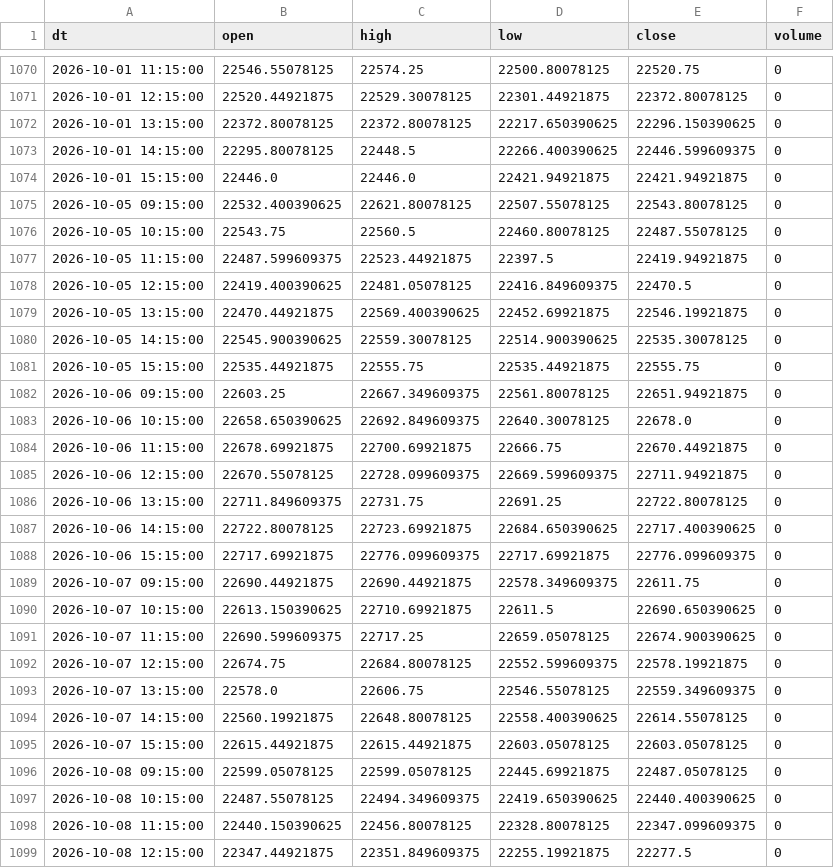
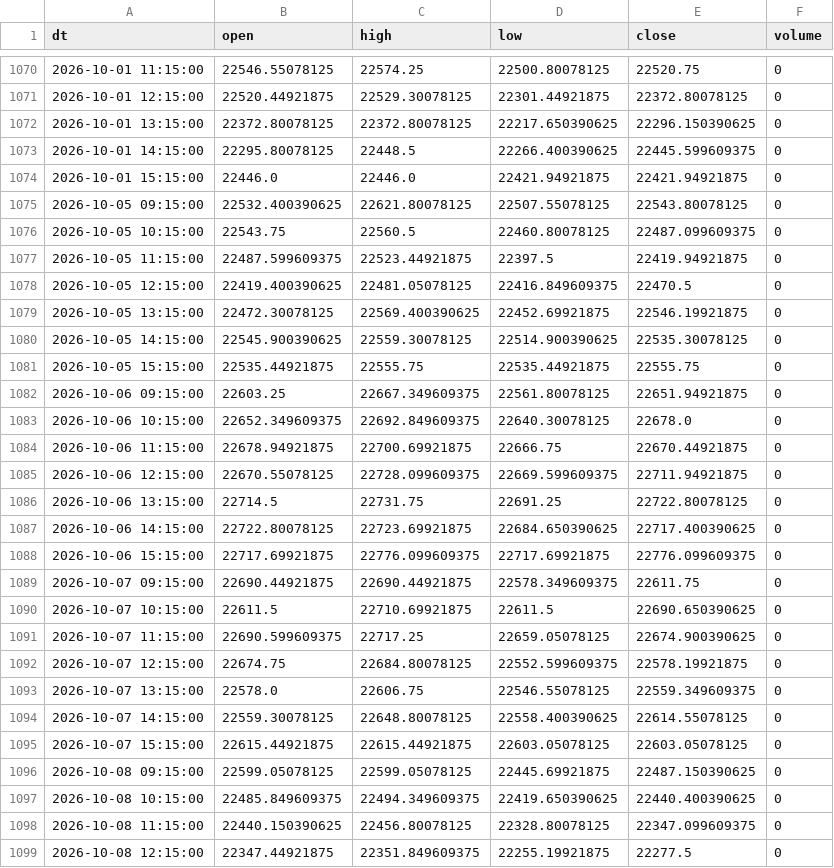
Before and after one commit to Aruj-Singh/nse-dashboard, a CSV file: data/nifty_1h.csv, drawn as a sheet; only a part is shown, gaps mark what is left out; the diff covers the shown part only.

```diff
--- a/data/nifty_1h.csv
+++ b/data/nifty_1h.csv
@@ -1072,9 +1072,9 @@ dt,open,high,low,close,volume
 2026-10-01 13:15:00,22372.80078125,22372.80078125,22217.650390625,22296.150390625,0
-2026-10-01 14:15:00,22295.80078125,22448.5,22266.400390625,22446.599609375,0
+2026-10-01 14:15:00,22295.80078125,22448.5,22266.400390625,22445.599609375,0
 2026-10-01 15:15:00,22446.0,22446.0,22421.94921875,22421.94921875,0
 2026-10-05 09:15:00,22532.400390625,22621.80078125,22507.55078125,22543.80078125,0
-2026-10-05 10:15:00,22543.75,22560.5,22460.80078125,22487.55078125,0
+2026-10-05 10:15:00,22543.75,22560.5,22460.80078125,22487.099609375,0
 2026-10-05 11:15:00,22487.599609375,22523.44921875,22397.5,22419.94921875,0
 2026-10-05 12:15:00,22419.400390625,22481.05078125,22416.849609375,22470.5,0
-2026-10-05 13:15:00,22470.44921875,22569.400390625,22452.69921875,22546.19921875,0
+2026-10-05 13:15:00,22472.30078125,22569.400390625,22452.69921875,22546.19921875,0
 2026-10-05 14:15:00,22545.900390625,22559.30078125,22514.900390625,22535.30078125,0
@@ -1082,6 +1082,6 @@ dt,open,high,low,close,volume
 2026-10-06 09:15:00,22603.25,22667.349609375,22561.80078125,22651.94921875,0
-2026-10-06 10:15:00,22658.650390625,22692.849609375,22640.30078125,22678.0,0
-2026-10-06 11:15:00,22678.69921875,22700.69921875,22666.75,22670.44921875,0
+2026-10-06 10:15:00,22652.349609375,22692.849609375,22640.30078125,22678.0,0
+2026-10-06 11:15:00,22678.94921875,22700.69921875,22666.75,22670.44921875,0
 2026-10-06 12:15:00,22670.55078125,22728.099609375,22669.599609375,22711.94921875,0
-2026-10-06 13:15:00,22711.849609375,22731.75,22691.25,22722.80078125,0
+2026-10-06 13:15:00,22714.5,22731.75,22691.25,22722.80078125,0
 2026-10-06 14:15:00,22722.80078125,22723.69921875,22684.650390625,22717.400390625,0
@@ -1089,3 +1089,3 @@ dt,open,high,low,close,volume
 2026-10-07 09:15:00,22690.44921875,22690.44921875,22578.349609375,22611.75,0
-2026-10-07 10:15:00,22613.150390625,22710.69921875,22611.5,22690.650390625,0
+2026-10-07 10:15:00,22611.5,22710.69921875,22611.5,22690.650390625,0
 2026-10-07 11:15:00,22690.599609375,22717.25,22659.05078125,22674.900390625,0
@@ -1093,6 +1093,6 @@ dt,open,high,low,close,volume
 2026-10-07 13:15:00,22578.0,22606.75,22546.55078125,22559.349609375,0
-2026-10-07 14:15:00,22560.19921875,22648.80078125,22558.400390625,22614.55078125,0
+2026-10-07 14:15:00,22559.30078125,22648.80078125,22558.400390625,22614.55078125,0
 2026-10-07 15:15:00,22615.44921875,22615.44921875,22603.05078125,22603.05078125,0
-2026-10-08 09:15:00,22599.05078125,22599.05078125,22445.69921875,22487.05078125,0
-2026-10-08 10:15:00,22487.55078125,22494.349609375,22419.650390625,22440.400390625,0
+2026-10-08 09:15:00,22599.05078125,22599.05078125,22445.69921875,22487.150390625,0
+2026-10-08 10:15:00,22485.849609375,22494.349609375,22419.650390625,22440.400390625,0
 2026-10-08 11:15:00,22440.150390625,22456.80078125,22328.80078125,22347.099609375,0
```
Also changed, not shown: 6 added rows and 58 edited cells elsewhere in this file, data/all_indices.csv, data/most_active_value.csv, 5 other files.
